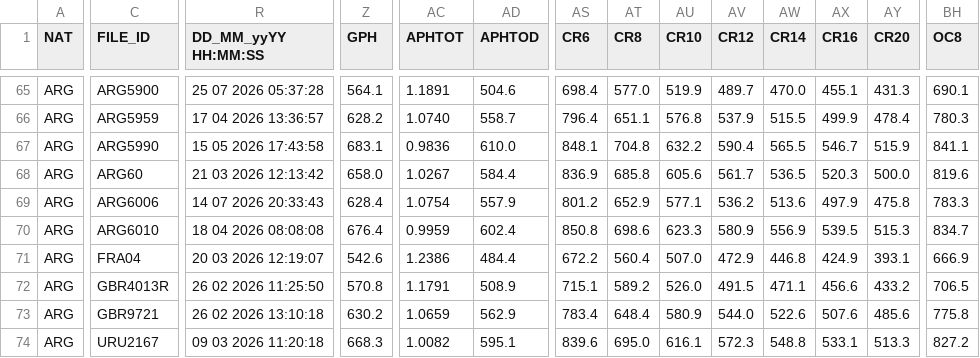
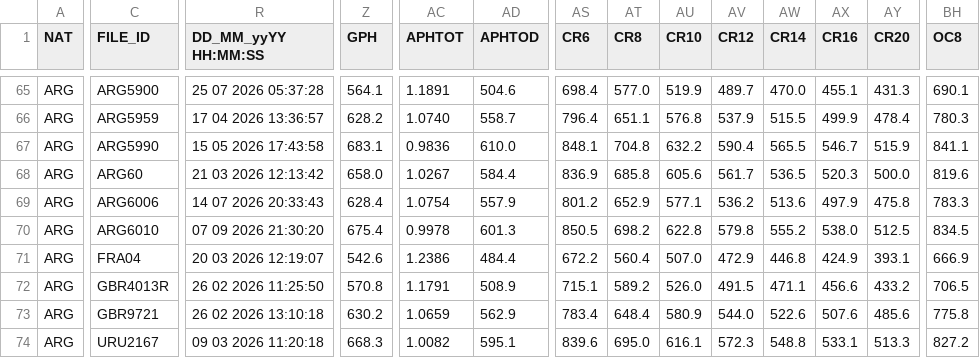
Before and after one commit to afds/orc-data-archive, a CSV file: data/2026/ARG.csv, drawn as a sheet; only a part is shown, gaps mark what is left out; the diff covers the shown part only; the diff names each change by its address in the sheet, - before the commit and + after, or states it on an @@ line.

```diff
--- a/data/2026/ARG.csv
+++ b/data/2026/ARG.csv
-R70 (DD_MM_yyYY HH:MM:SS): 18 04 2026 08:08:08
+R70 (DD_MM_yyYY HH:MM:SS): 07 09 2026 21:30:20
-Z70 (GPH): 676.4
+Z70 (GPH): 675.4
-AC70 (APHTOT): 0.9959
+AC70 (APHTOT): 0.9978
-AD70 (APHTOD): 602.4
+AD70 (APHTOD): 601.3
-AS70 (CR6): 850.8
+AS70 (CR6): 850.5
-AT70 (CR8): 698.6
+AT70 (CR8): 698.2
-AU70 (CR10): 623.3
+AU70 (CR10): 622.8
-AV70 (CR12): 580.9
+AV70 (CR12): 579.8
-AW70 (CR14): 556.9
+AW70 (CR14): 555.2
-AX70 (CR16): 539.5
+AX70 (CR16): 538.0
-AY70 (CR20): 515.3
+AY70 (CR20): 512.5
-BH70 (OC8): 834.7
+BH70 (OC8): 834.5
```
Also changed, not shown: 35 edited cells elsewhere in this file, data/2026/AUS.csv, data/2026/IRL.csv, 24 other files.
